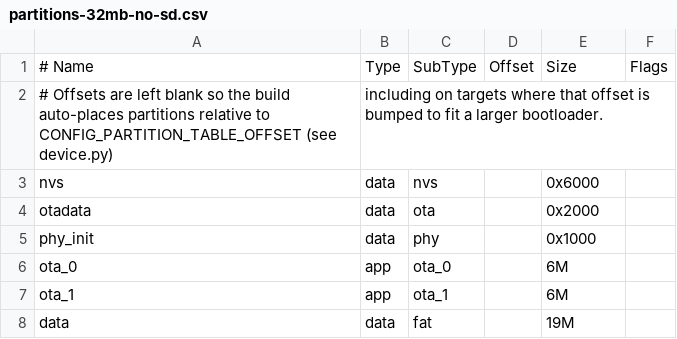
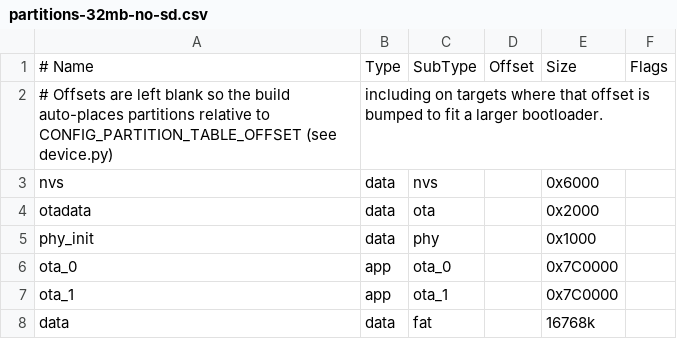
Before and after one commit to TactilityProject/Tactility, a CSV file: partitions-32mb-no-sd.csv, drawn as a sheet.

Commit message:
Implement rollback and partition table compatibility check

```diff
--- a/partitions-32mb-no-sd.csv
+++ b/partitions-32mb-no-sd.csv
@@ -5,4 +5,4 @@ otadata,  data, ota,            , 0x2000,
 phy_init, data, phy,            , 0x1000,
-ota_0,    app,  ota_0,          , 6M,
-ota_1,    app,  ota_1,          , 6M,
-data,     data, fat,            , 19M,
+ota_0,    app,  ota_0,          , 0x7C0000,
+ota_1,    app,  ota_1,          , 0x7C0000,
+data,     data, fat,            , 16768k,
```
Also changed, not shown: partitions-16mb-no-sd-dev.csv, partitions-16mb-no-sd.csv, 20 other files.
